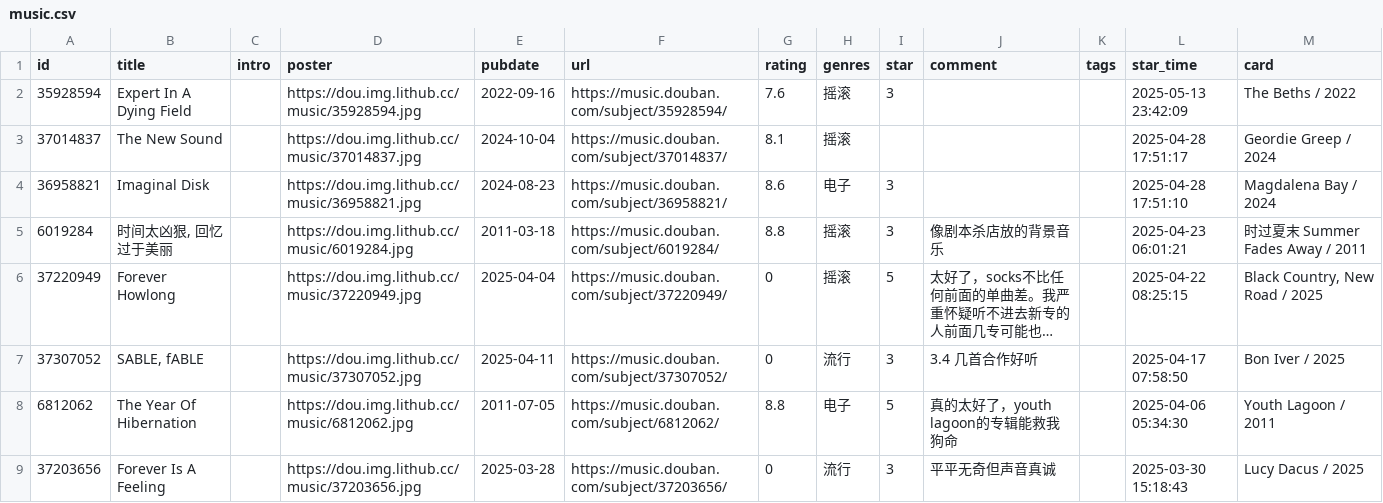
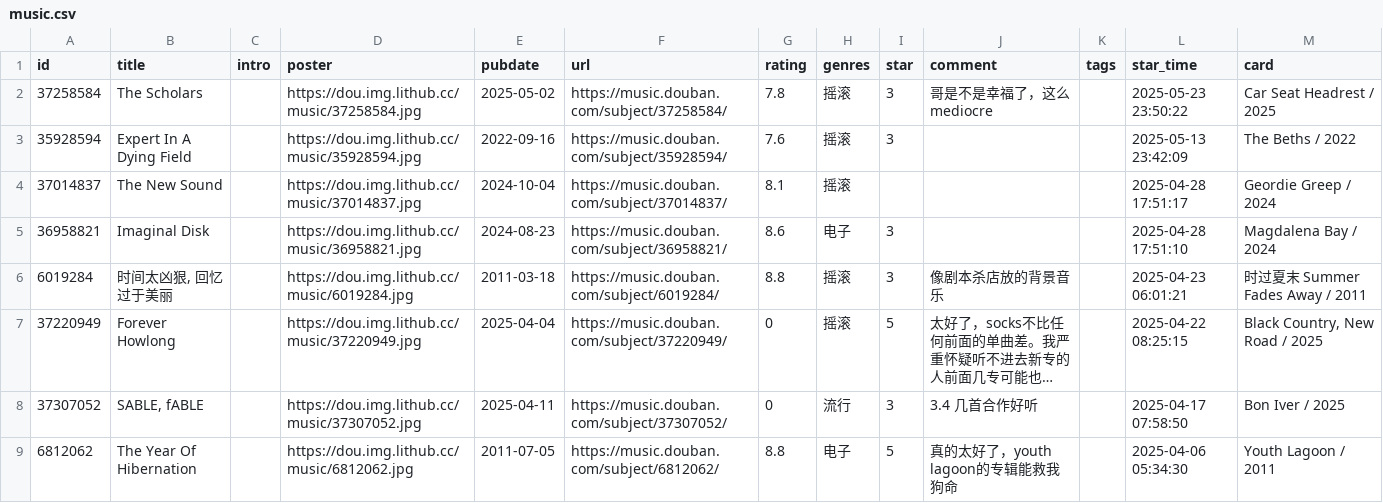
Before and after one commit to zcysxy/doumark-action, a CSV file: data/douban/music.csv, drawn as a sheet; only a part is shown; the shorter side is filled out with more unchanged rows; long unchanged cells end in …; the diff names each change by its address in the sheet, - before the commit and + after, or states it on an @@ line.

Commit message:
chore: update douban data

```diff
--- a/data/douban/music.csv
+++ b/data/douban/music.csv
+row 2: 37258584 | The Scholars |  | https://dou.img.lithub.cc/music/37258584.jpg | 2025-05-02 | https://music.douban.com/subject/37258584/ | 7.8 | 摇滚 | 3 | 哥是不是幸福了，这么mediocre |  | 2025-05-23 23:50:22 | Car Seat Headrest / 2025
```
